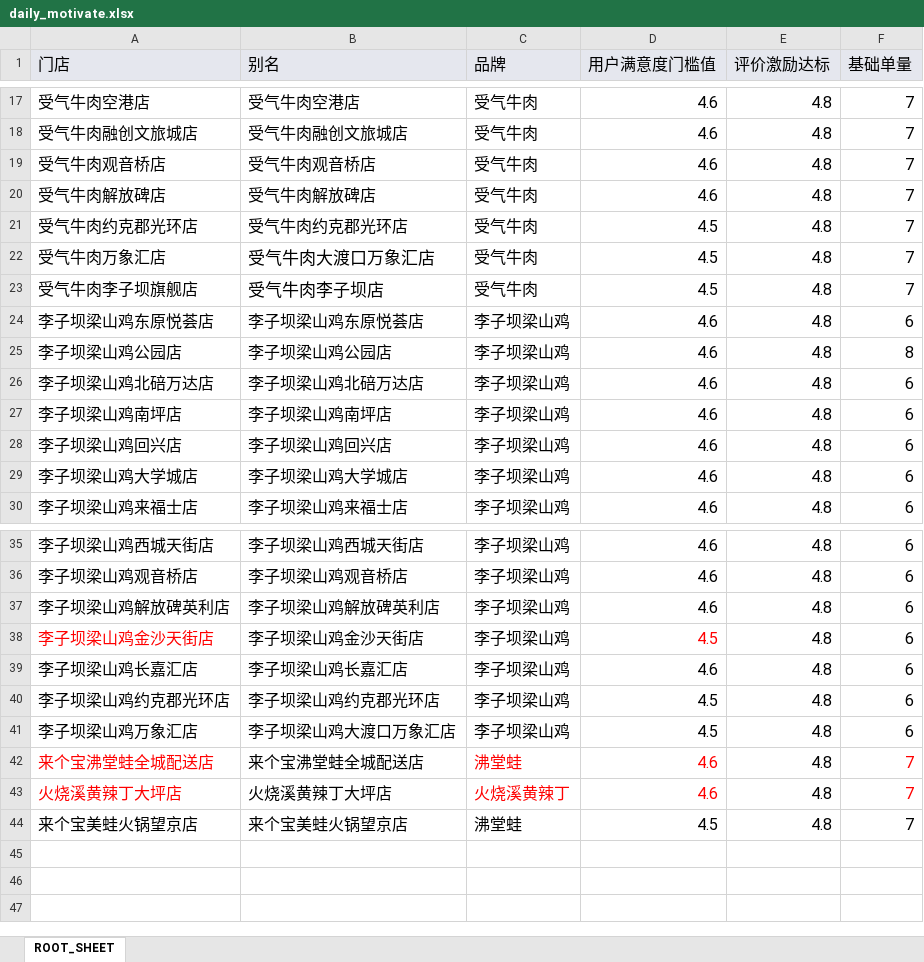
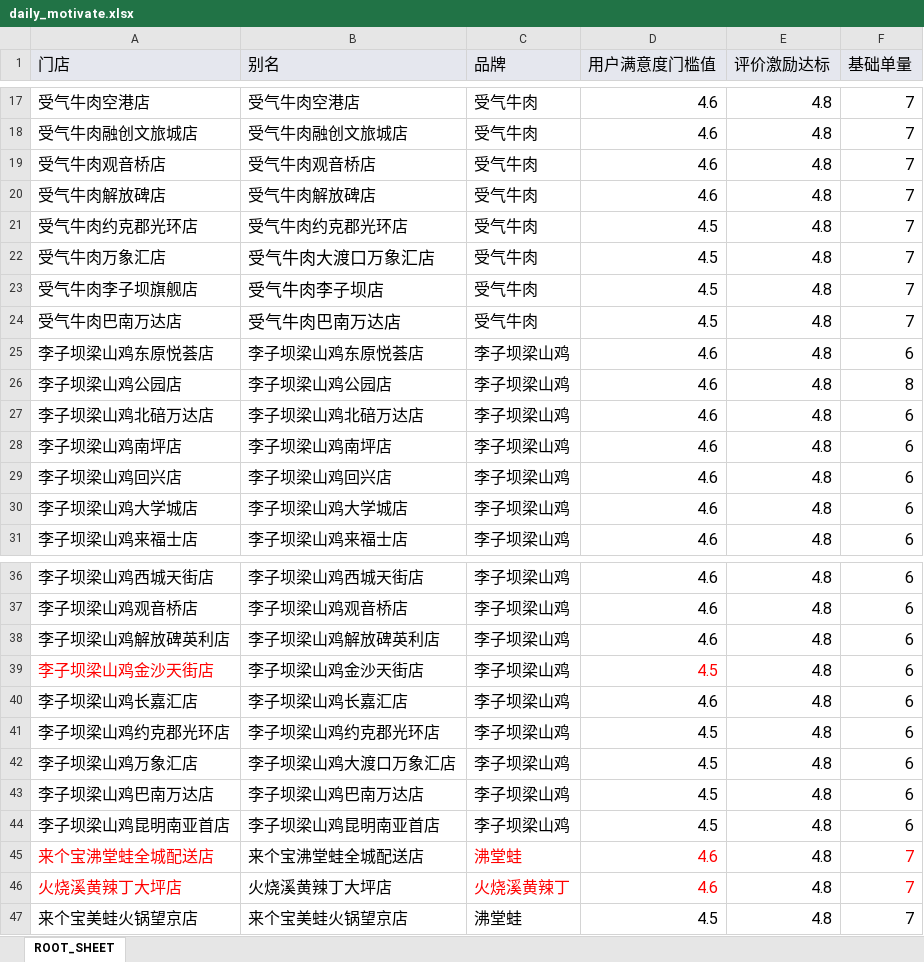
Before and after one commit to redlin/liziba_daily_motivate, an Excel workbook: daily_motivate.xlsx, sheet ROOT_SHEET, drawn as a sheet; only a part is shown, gaps mark what is left out; values as stored, in another font and other column widths than the file's, no borders; the diff names each change by its address in the sheet, - before the commit and + after, or states it on an @@ line.

```diff
--- a/daily_motivate.xlsx (sheet ROOT_SHEET)
+++ b/daily_motivate.xlsx (sheet ROOT_SHEET)
+row 24: 受气牛肉巴南万达店 | 受气牛肉巴南万达店 | 受气牛肉 | 4.5 | 4.8 | 7
+row 43: 李子坝梁山鸡巴南万达店 | 李子坝梁山鸡巴南万达店 | 李子坝梁山鸡 | 4.5 | 4.8 | 6
+row 44: 李子坝梁山鸡昆明南亚首店 | 李子坝梁山鸡昆明南亚首店 | 李子坝梁山鸡 | 4.5 | 4.8 | 6
```
Also changed, not shown: 1 other file.
